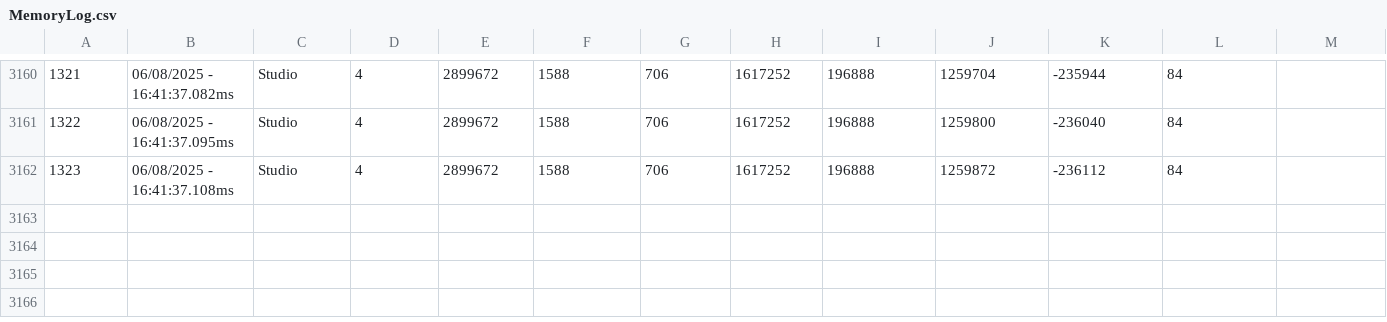
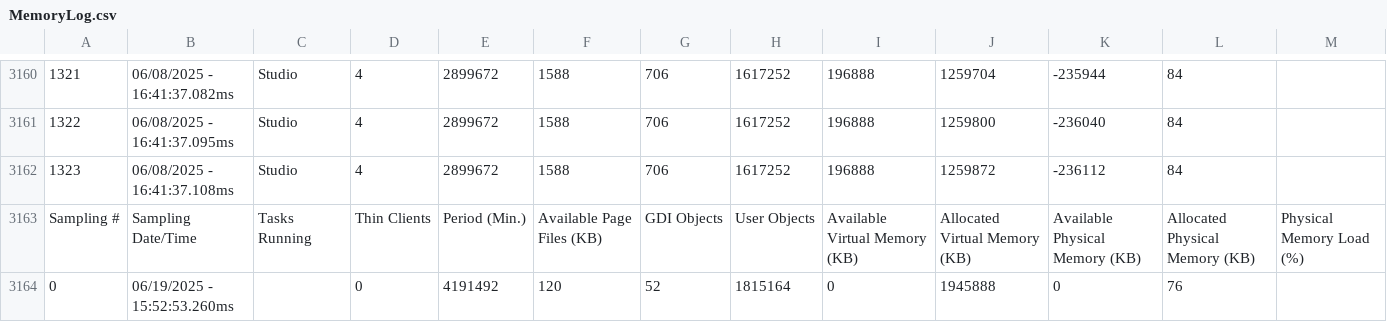
Before and after one commit to camposouza/inf_industrial, a CSV file: AVEVA/Projeto_Elevador/Web/Dump/MemoryLog.csv, drawn as a sheet; only a part is shown, gaps mark what is left out; the diff names each change by its address in the sheet, - before the commit and + after, or states it on an @@ line.

```diff
--- a/AVEVA/Projeto_Elevador/Web/Dump/MemoryLog.csv
+++ b/AVEVA/Projeto_Elevador/Web/Dump/MemoryLog.csv
+row 3163: Sampling # | Sampling Date/Time | Tasks Running | Thin Clients | Period (Min.) | Available Page Files (KB) | GDI Objects | User Objects | Available Virtual Memory (KB) | Allocated Virtual Memory (KB) | Available Physical Memory (KB) | Allocated Physical Memory (KB) | Physical Memory Load (%)
+row 3164: 0 | 06/19/2025 - 15:52:53.260ms |  | 0 | 4191492 | 120 | 52 | 1815164 | 0 | 1945888 | 0 | 76
```
Also changed, not shown: 13 other files.
